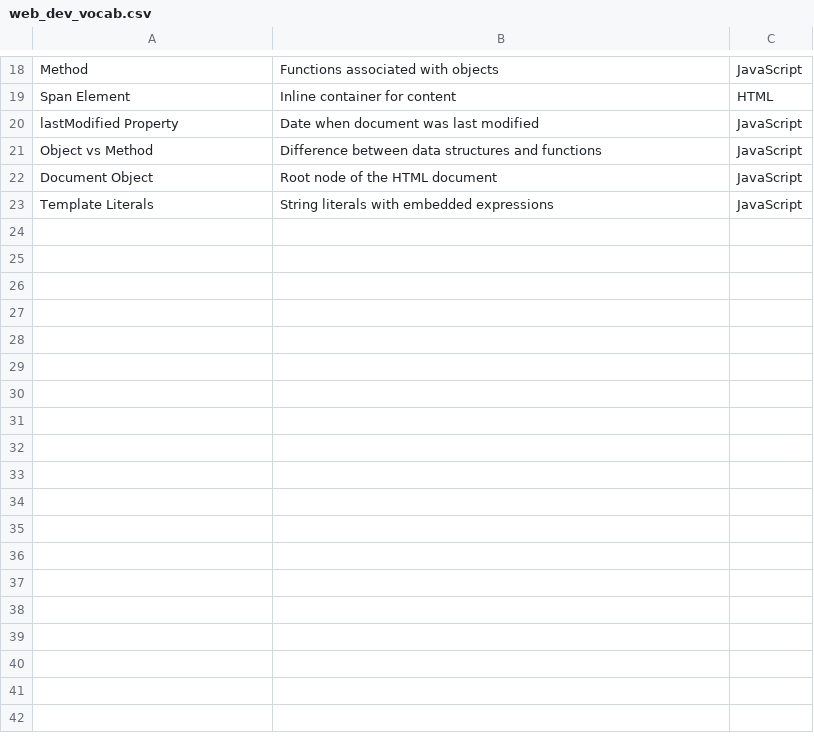
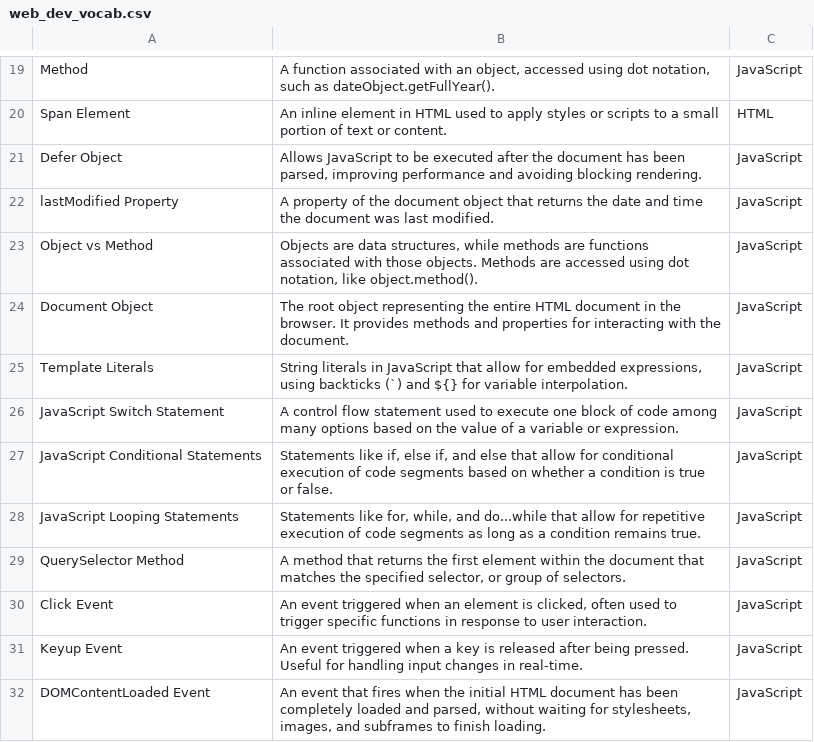
Before and after one commit to ajcurrier/wdd131, a CSV file: flashcards/csv/web_dev_vocab.csv, drawn as a sheet; only a part is shown, gaps mark what is left out; addresses are those after the commit; the diff covers the shown part only; the diff names each change by its address in the sheet, - before the commit and + after, or states it on an @@ line.

```diff
--- a/flashcards/csv/web_dev_vocab.csv
+++ b/flashcards/csv/web_dev_vocab.csv
-B19: Functions associated with objects
+B19: A function associated with an object, accessed using dot notation, such as dateObject.getFullYear().
-B20: Inline container for content
+B20: An inline element in HTML used to apply styles or scripts to a small portion of text or content.
+row 21: Defer Object | Allows JavaScript to be executed after the document has been parsed, improving performance and avoiding blocking rendering. | JavaScript
-B22: Date when document was last modified
+B22: A property of the document object that returns the date and time the document was last modified.
-B23: Difference between data structures and functions
+B23: Objects are data structures, while methods are functions associated with those objects. Methods are accessed using dot notation, like object.method().
-B24: Root node of the HTML document
+B24: The root object representing the entire HTML document in the browser. It provides methods and properties for interacting with the document.
-B25: String literals with embedded expressions
+B25: String literals in JavaScript that allow for embedded expressions, using backticks (`) and ${} for variable interpolation.
+row 26: JavaScript Switch Statement | A control flow statement used to execute one block of code among many options based on the value of a variable or expression. | JavaScript
+row 27: JavaScript Conditional Statements | Statements like if, else if, and else that allow for conditional execution of code segments based on whether a condition is true or false. | JavaScript
+row 28: JavaScript Looping Statements | Statements like for, while, and do...while that allow for repetitive execution of code segments as long as a condition remains true. | JavaScript
+row 29: QuerySelector Method | A method that returns the first element within the document that matches the specified selector, or group of selectors. | JavaScript
+row 30: Click Event | An event triggered when an element is clicked, often used to trigger specific functions in response to user interaction. | JavaScript
+row 31: Keyup Event | An event triggered when a key is released after being pressed. Useful for handling input changes in real-time. | JavaScript
+row 32: DOMContentLoaded Event | An event that fires when the initial HTML document has been completely loaded and parsed, without waiting for stylesheets, images, and subframes to finish loading. | JavaScript
```
Also changed, not shown: 15 added rows, 1 removed row and 29 edited cells elsewhere in this file, 10 other files.
